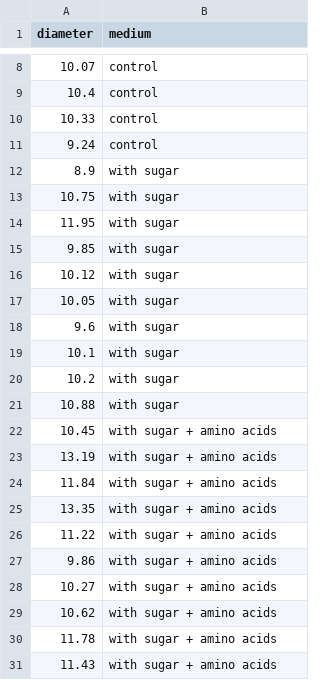
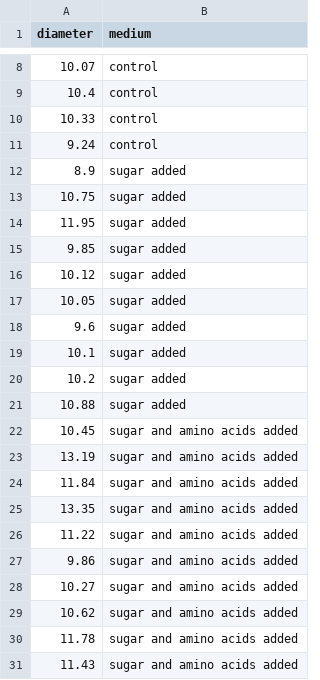
Before and after one commit to 3mmaRand/comp4biosci, a CSV file: data-raw/culture.csv, drawn as a sheet; only a part is shown, gaps mark what is left out.

```diff
--- a/data-raw/culture.csv
+++ b/data-raw/culture.csv
@@ -11,21 +11,21 @@ diameter,medium
 9.24,control
-8.9,with sugar
-10.75,with sugar
-11.95,with sugar
-9.85,with sugar
-10.12,with sugar
-10.05,with sugar
-9.6,with sugar
-10.1,with sugar
-10.2,with sugar
-10.88,with sugar
-10.45,with sugar + amino acids
-13.19,with sugar + amino acids
-11.84,with sugar + amino acids
-13.35,with sugar + amino acids
-11.22,with sugar + amino acids
-9.86,with sugar + amino acids
-10.27,with sugar + amino acids
-10.62,with sugar + amino acids
-11.78,with sugar + amino acids
-11.43,with sugar + amino acids
+8.9,sugar added
+10.75,sugar added
+11.95,sugar added
+9.85,sugar added
+10.12,sugar added
+10.05,sugar added
+9.6,sugar added
+10.1,sugar added
+10.2,sugar added
+10.88,sugar added
+10.45,sugar and amino acids added
+13.19,sugar and amino acids added
+11.84,sugar and amino acids added
+13.35,sugar and amino acids added
+11.22,sugar and amino acids added
+9.86,sugar and amino acids added
+10.27,sugar and amino acids added
+10.62,sugar and amino acids added
+11.78,sugar and amino acids added
+11.43,sugar and amino acids added
```
Also changed, not shown: docs/data-raw/culture.csv, 38 other files.
